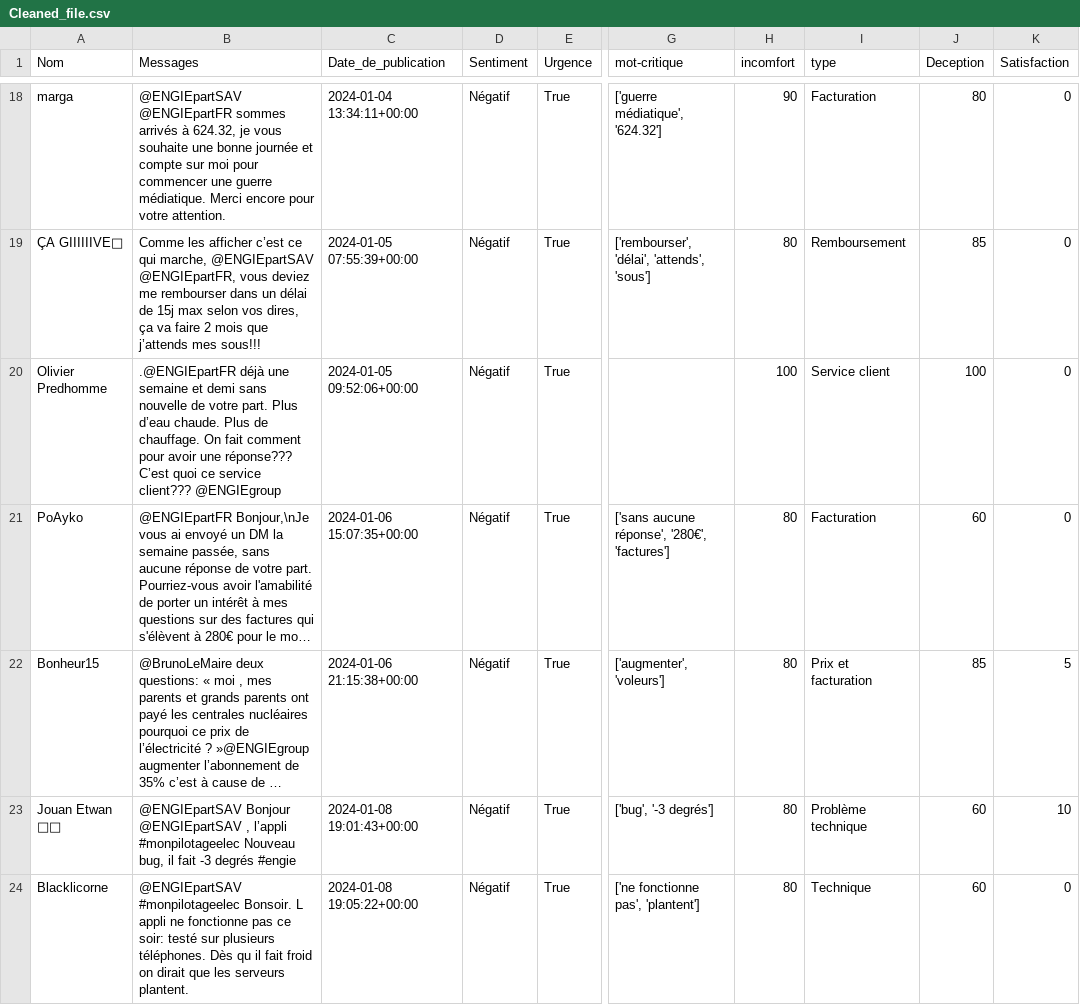
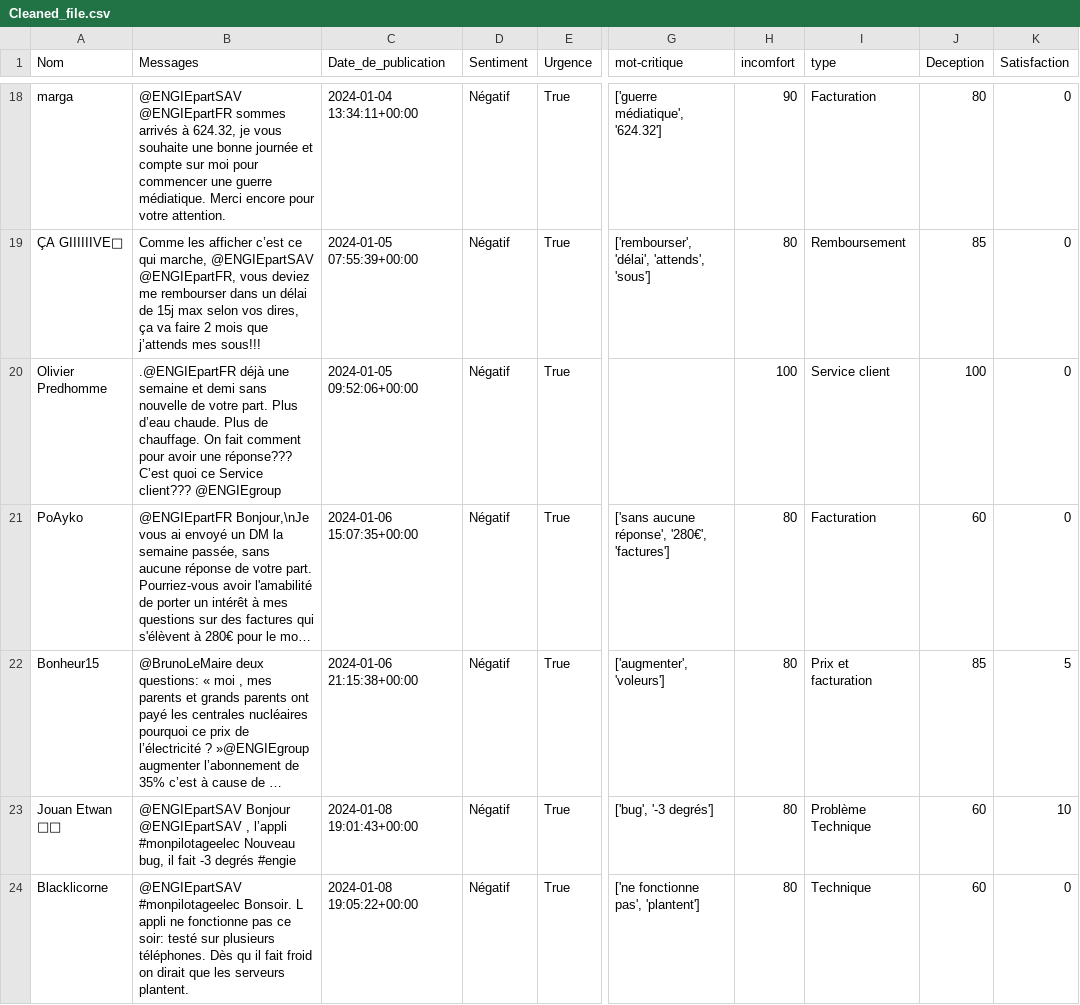
Before and after one commit to BenjaminMIG3/challenge-48H-2025-2026, a CSV file: src/Cleaned_file.csv, drawn as a sheet; only a part is shown, gaps mark what is left out; long unchanged cells end in …; the diff covers the shown part only; the diff names each change by its address in the sheet, - before the commit and + after, or states it on an @@ line.

```diff
--- a/src/Cleaned_file.csv
+++ b/src/Cleaned_file.csv
-B20 (Messages): …quoi ce service client??? @ENGIEgroup
+B20 (Messages): …quoi ce Service client??? @ENGIEgroup
-I23 (type): Problème technique
+I23 (type): Problème Technique
```
Also changed, not shown: 188 edited cells elsewhere in this file, 4 other files.
